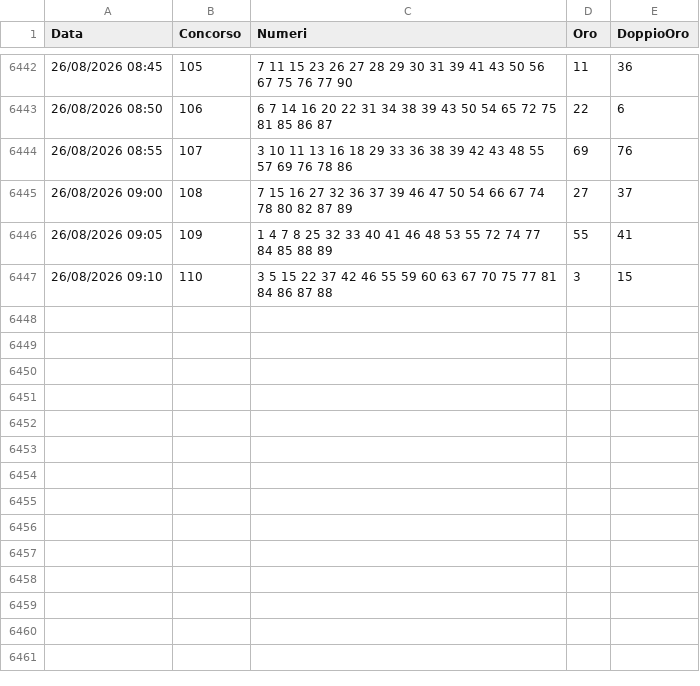
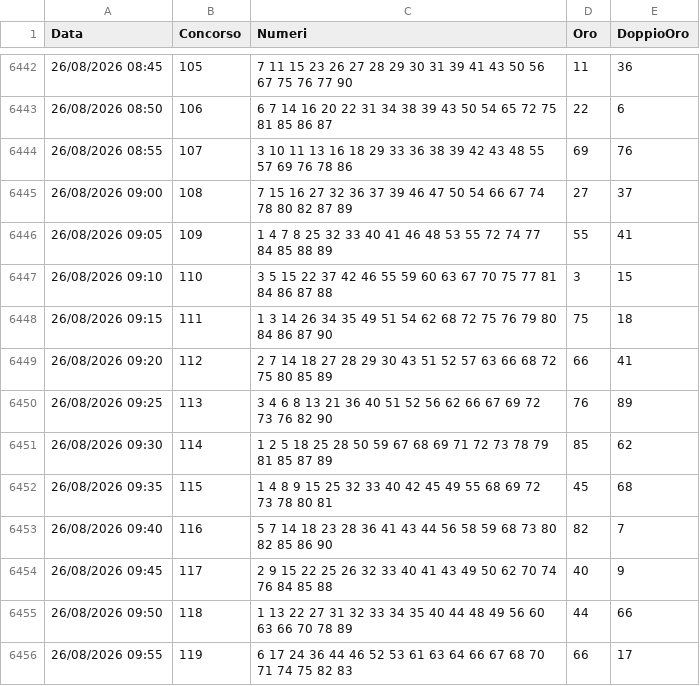
Before and after one commit to carinimaurizio2-code/10elotto-api, a CSV file: data/archivio.csv, drawn as a sheet; only a part is shown, gaps mark what is left out; the diff names each change by its address in the sheet, - before the commit and + after, or states it on an @@ line.

Commit message:
Aggiornamento estrazioni 2026-08-26-07-58

```diff
--- a/data/archivio.csv
+++ b/data/archivio.csv
+row 6448: 26/08/2026 09:15 | 111 | 1 3 14 26 34 35 49 51 54 62 68 72 75 76 79 80 84 86 87 90 | 75 | 18
+row 6449: 26/08/2026 09:20 | 112 | 2 7 14 18 27 28 29 30 43 51 52 57 63 66 68 72 75 80 85 89 | 66 | 41
+row 6450: 26/08/2026 09:25 | 113 | 3 4 6 8 13 21 36 40 51 52 56 62 66 67 69 72 73 76 82 90 | 76 | 89
+row 6451: 26/08/2026 09:30 | 114 | 1 2 5 18 25 28 50 59 67 68 69 71 72 73 78 79 81 85 87 89 | 85 | 62
+row 6452: 26/08/2026 09:35 | 115 | 1 4 8 9 15 25 32 33 40 42 45 49 55 68 69 72 73 78 80 81 | 45 | 68
+row 6453: 26/08/2026 09:40 | 116 | 5 7 14 18 23 28 36 41 43 44 56 58 59 68 73 80 82 85 86 90 | 82 | 7
+row 6454: 26/08/2026 09:45 | 117 | 2 9 15 22 25 26 32 33 40 41 43 49 50 62 70 74 76 84 85 88 | 40 | 9
+row 6455: 26/08/2026 09:50 | 118 | 1 13 22 27 31 32 33 34 35 40 44 48 49 56 60 63 66 70 78 89 | 44 | 66
+row 6456: 26/08/2026 09:55 | 119 | 6 17 24 36 44 46 52 53 61 63 64 66 67 68 70 71 74 75 82 83 | 66 | 17
```
